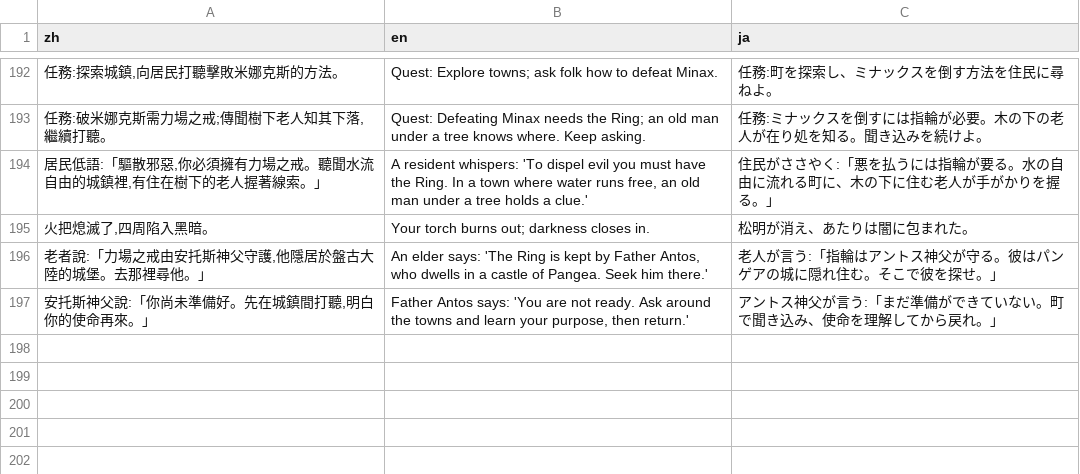
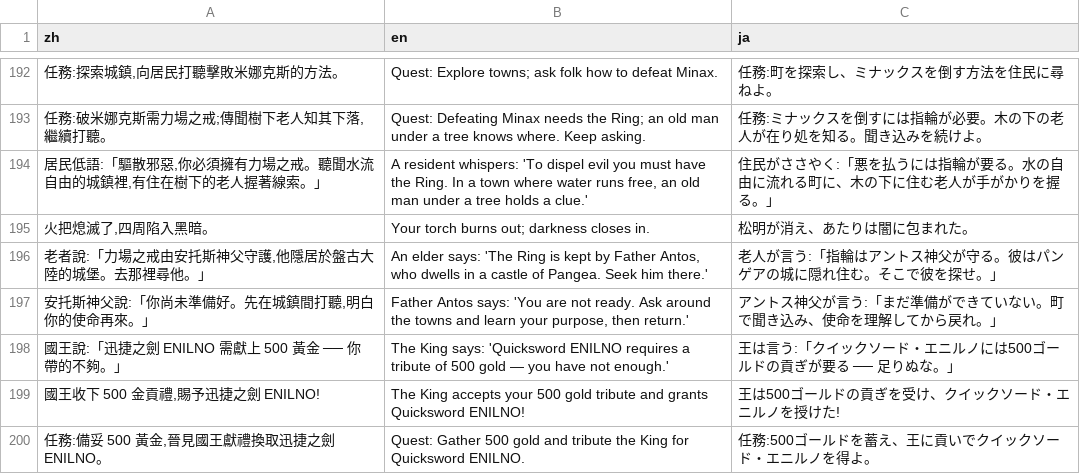
Before and after one commit to wicanr2/u2-cht, a TSV file: translations/ui_strings.tsv, drawn as a sheet; only a part is shown, gaps mark what is left out; the diff names each change by its address in the sheet, - before the commit and + after, or states it on an @@ line.

```diff
--- a/translations/ui_strings.tsv
+++ b/translations/ui_strings.tsv
+row 198: 國王說:「迅捷之劍 ENILNO 需獻上 500 黃金 ── 你帶的不夠。」 | The King says: 'Quicksword ENILNO requires a tribute of 500 gold — you have not enough.' | 王は言う:「クイックソード・エニルノには500ゴールドの貢ぎが要る ── 足りぬな。」
+row 199: 國王收下 500 金貢禮,賜予迅捷之劍 ENILNO! | The King accepts your 500 gold tribute and grants Quicksword ENILNO! | 王は500ゴールドの貢ぎを受け、クイックソード・エニルノを授けた!
+row 200: 任務:備妥 500 黃金,晉見國王獻禮換取迅捷之劍 ENILNO。 | Quest: Gather 500 gold and tribute the King for Quicksword ENILNO. | 任務:500ゴールドを蓄え、王に貢いでクイックソード・エニルノを得よ。
```
Also changed, not shown: 1 other file.
